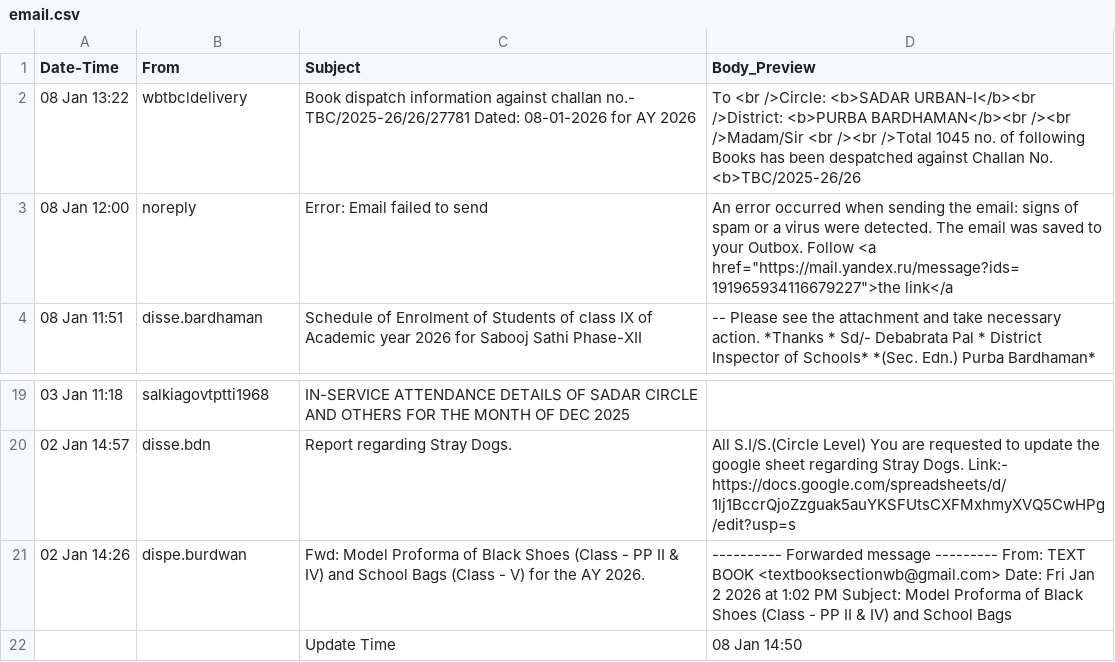
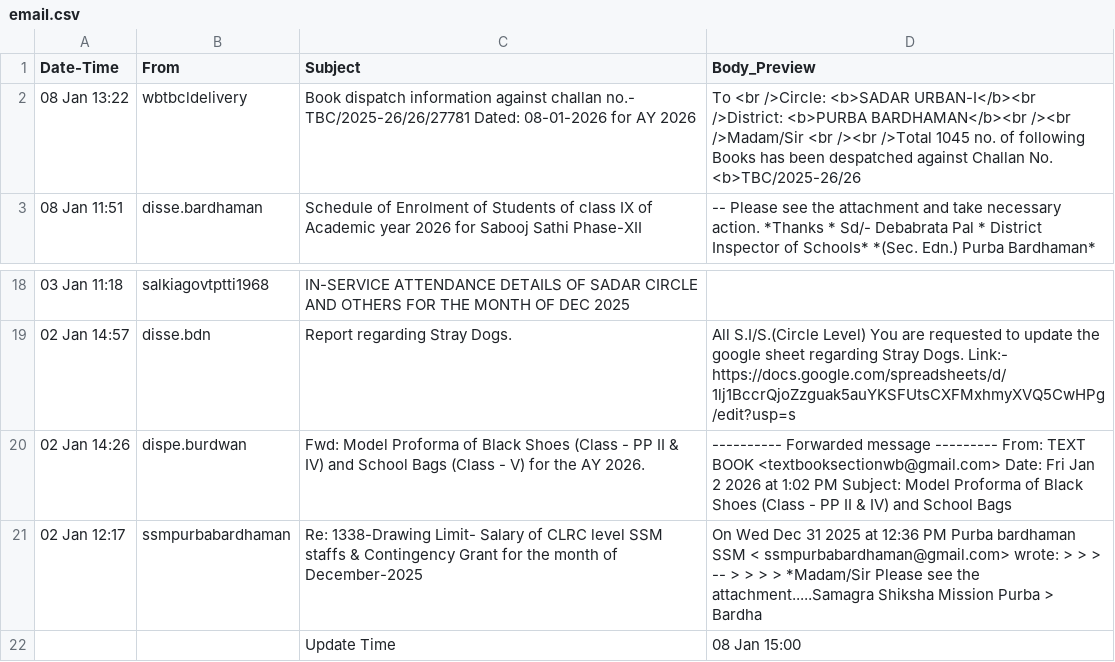
Before and after one commit to saikat-pundit/nse-all-indices-csv, a CSV file: Data/email.csv, drawn as a sheet; only a part is shown, gaps mark what is left out.

```diff
--- a/Data/email.csv
+++ b/Data/email.csv
@@ -2,3 +2,2 @@ Date-Time,From,Subject,Body_Preview
 08 Jan 13:22,wbtbcldelivery,Book dispatch information against challan no.-   TBC/2025-26/26/27781  Dated: 08-01-2026 for AY 2026,To <br />Circle: <b>SADAR URBAN-I</b><br />District: <b>PURBA BARDHAMAN</b><br /><br />Madam/Sir <br /><br />Total 1045 no. of following Books has been despatched against Challan No. <b>TBC/2025-26/26
-08 Jan 12:00,noreply,Error: Email failed to send,"An error occurred when sending the email: signs of spam or a virus were detected. The email was saved to your Outbox. Follow <a href=""https://mail.yandex.ru/message?ids=191965934116679227"">the link</a"
 08 Jan 11:51,disse.bardhaman,Schedule of Enrolment of Students of class IX of Academic year 2026   for Sabooj Sathi Phase-XII,--           Please see the attachment and take necessary action.    *Thanks *            Sd/- Debabrata Pal    * District Inspector of Schools*  *(Sec. Edn.)  Purba Bardhaman*
@@ -21,2 +20,3 @@ Date-Time,From,Subject,Body_Preview
 02 Jan 14:26,dispe.burdwan,Fwd: Model Proforma of Black Shoes (Class - PP  II & IV) and School   Bags (Class - V) for the AY 2026.,---------- Forwarded message ---------  From: TEXT BOOK <textbooksectionwb@gmail.com>  Date: Fri  Jan 2  2026 at 1:02 PM  Subject: Model Proforma of Black Shoes (Class - PP  II & IV) and School  Bags
-,,Update Time,08 Jan 14:50
+02 Jan 12:17,ssmpurbabardhaman,Re: 1338-Drawing Limit- Salary of CLRC level SSM staffs & Contingency   Grant for the month of December-2025,On Wed  Dec 31  2025 at 12:36 PM Purba bardhaman SSM <  ssmpurbabardhaman@gmail.com> wrote:    >  >  > --  >  >  >  > *Madam/Sir  Please see the attachment.....Samagra Shiksha Mission  Purba  > Bardha
+,,Update Time,08 Jan 15:00
```
Also changed, not shown: Data/BSE.csv, Data/GLOBAL_DATA.csv, 7 other files.
